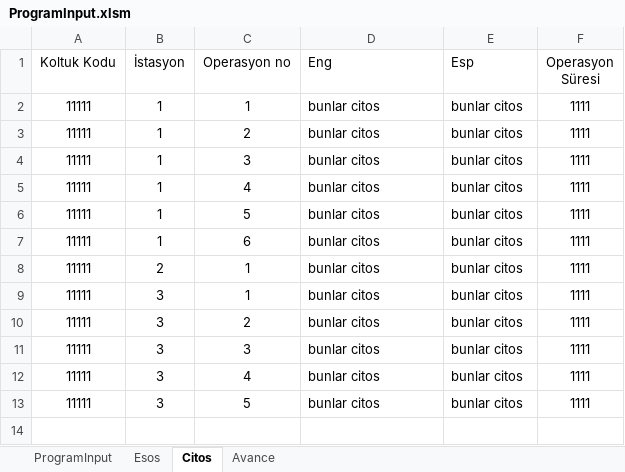
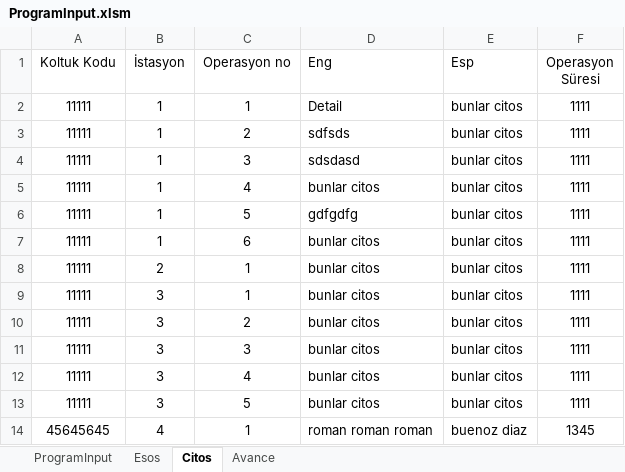
Before and after one commit to Batuhank8931/kiel, an Excel workbook: server/components/ProgramInput.xlsm, sheet Citos, drawn as a sheet; values as stored, in another font and other column widths than the file's, no borders; table styles not drawn; the diff names each change by its address in the sheet, - before the commit and + after, or states it on an @@ line.

```diff
--- a/server/components/ProgramInput.xlsm (sheet Citos)
+++ b/server/components/ProgramInput.xlsm (sheet Citos)
-D2 (Eng): bunlar citos
+D2 (Eng): Detail
-D3 (Eng): bunlar citos
+D3 (Eng): sdfsds
-D4 (Eng): bunlar citos
+D4 (Eng): sdsdasd
-D6 (Eng): bunlar citos
+D6 (Eng): gdfgdfg
+row 14: 45645645 | 4 | 1 | roman roman roman | buenoz diaz | 1345
```
Also changed, not shown: sheet ProgramInput, sheet Esos, sheet Avance, outputs/outputs.xlsx, 58 other files.
